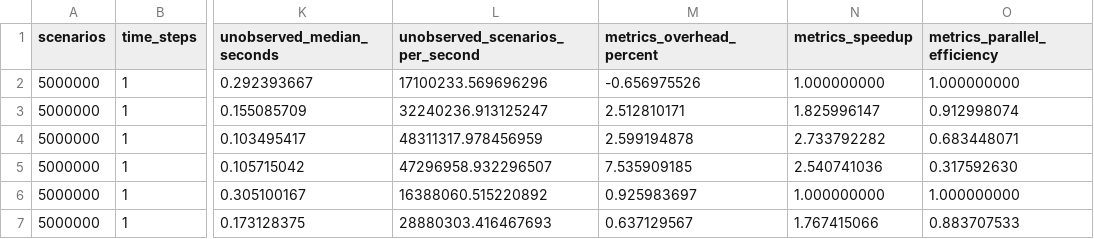
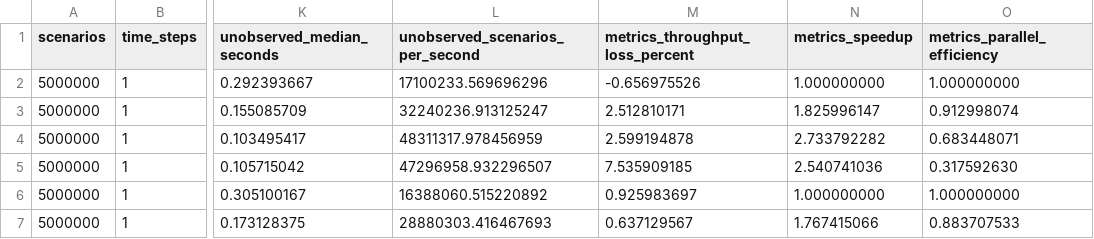
Before and after one commit to potaotototo/monte-carlo, a CSV file: docs/R4_SCALING_BASELINE.csv, drawn as a sheet; only a part is shown, gaps mark what is left out; the diff names each change by its address in the sheet, - before the commit and + after, or states it on an @@ line.

```diff
--- a/docs/R4_SCALING_BASELINE.csv
+++ b/docs/R4_SCALING_BASELINE.csv
-M1: metrics_overhead_percent
+M1: metrics_throughput_loss_percent
```
Also changed, not shown: docs/R4_DURABLE_TARGET_BASELINE.csv, docs/R4_PERSISTENCE_BASELINE.csv, 12 other files.
